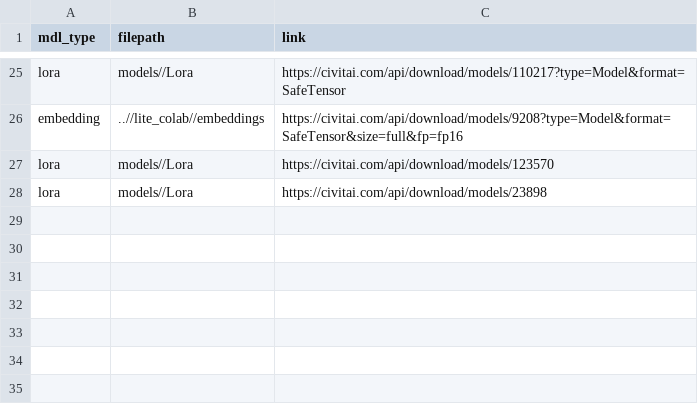
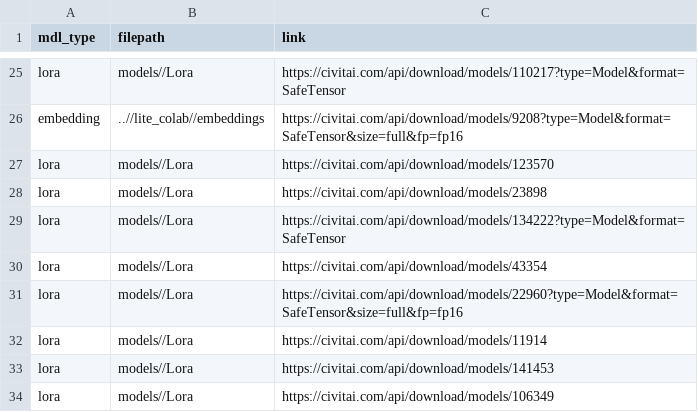
Before and after one commit to johnseed1/lite_colab, a CSV file: models/mdls.csv, drawn as a sheet; only a part is shown, gaps mark what is left out.

Commit message:
Update mdls.csv

```diff
--- a/models/mdls.csv
+++ b/models/mdls.csv
@@ -28 +28,7 @@ lora,models//Lora,https://civitai.com/api/download/models/123570
 lora,models//Lora,https://civitai.com/api/download/models/23898
+lora,models//Lora,https://civitai.com/api/download/models/134222?type=Model&format=SafeTensor
+lora,models//Lora,https://civitai.com/api/download/models/43354
+lora,models//Lora,https://civitai.com/api/download/models/22960?type=Model&format=SafeTensor&size=full&fp=fp16
+lora,models//Lora,https://civitai.com/api/download/models/11914
+lora,models//Lora,https://civitai.com/api/download/models/141453
+lora,models//Lora,https://civitai.com/api/download/models/106349
```
